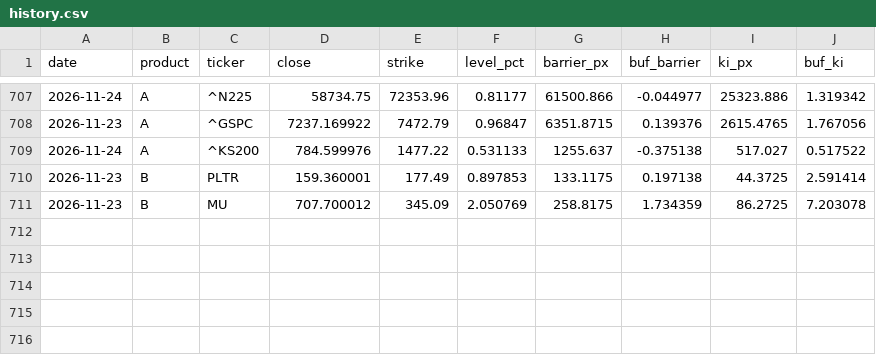
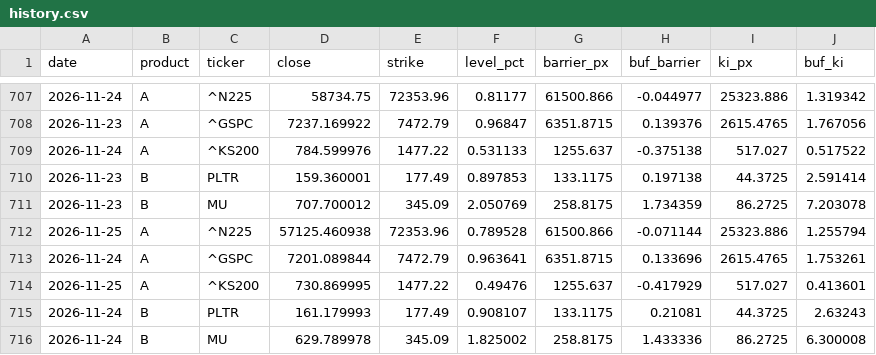
Before and after one commit to scocuro/release, a CSV file: docs/data/history.csv, drawn as a sheet; only a part is shown, gaps mark what is left out; the diff names each change by its address in the sheet, - before the commit and + after, or states it on an @@ line.

```diff
--- a/docs/data/history.csv
+++ b/docs/data/history.csv
+row 712: 2026-11-25 | A | ^N225 | 57125.460938 | 72353.96 | 0.789528 | 61500.866 | -0.071144 | 25323.886 | 1.255794
+row 713: 2026-11-24 | A | ^GSPC | 7201.089844 | 7472.79 | 0.963641 | 6351.8715 | 0.133696 | 2615.4765 | 1.753261
+row 714: 2026-11-25 | A | ^KS200 | 730.869995 | 1477.22 | 0.49476 | 1255.637 | -0.417929 | 517.027 | 0.413601
+row 715: 2026-11-24 | B | PLTR | 161.179993 | 177.49 | 0.908107 | 133.1175 | 0.21081 | 44.3725 | 2.63243
+row 716: 2026-11-24 | B | MU | 629.789978 | 345.09 | 1.825002 | 258.8175 | 1.433336 | 86.2725 | 6.300008
```
Also changed, not shown: data/history.csv, 4 other files.
